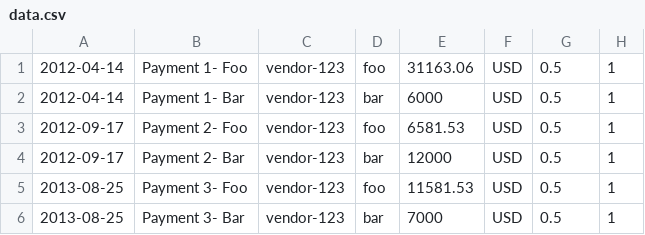
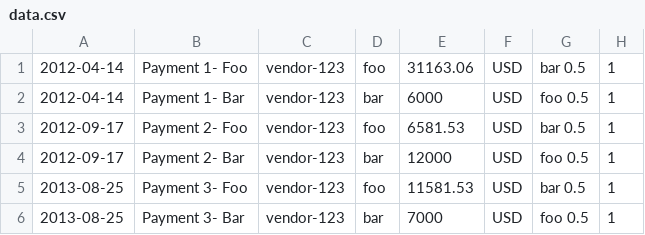
Before and after one commit to sebhtml/double-entry-accounting, a CSV file: data.csv, drawn as a sheet.

```diff
--- a/data.csv
+++ b/data.csv
@@ -1,6 +1,6 @@
-2012-04-14,Payment 1- Foo,vendor-123,foo,31163.06,USD,0.5,1
-2012-04-14,Payment 1- Bar,vendor-123,bar,6000,USD,0.5,1
-2012-09-17,Payment 2- Foo,vendor-123,foo,6581.53,USD,0.5,1
-2012-09-17,Payment 2- Bar,vendor-123,bar,12000,USD,0.5,1
-2013-08-25,Payment 3- Foo,vendor-123,foo,11581.53,USD,0.5,1
-2013-08-25,Payment 3- Bar,vendor-123,bar,7000,USD,0.5,1
+2012-04-14,Payment 1- Foo,vendor-123,foo,31163.06,USD,bar 0.5,1
+2012-04-14,Payment 1- Bar,vendor-123,bar,6000,USD,foo 0.5,1
+2012-09-17,Payment 2- Foo,vendor-123,foo,6581.53,USD,bar 0.5,1
+2012-09-17,Payment 2- Bar,vendor-123,bar,12000,USD,foo 0.5,1
+2013-08-25,Payment 3- Foo,vendor-123,foo,11581.53,USD,bar 0.5,1
+2013-08-25,Payment 3- Bar,vendor-123,bar,7000,USD,foo 0.5,1
```
Also changed, not shown: 2 other files.
